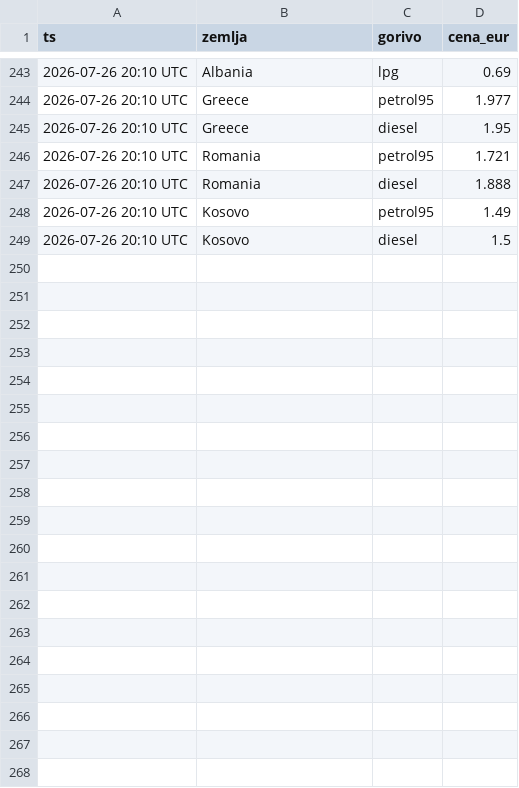
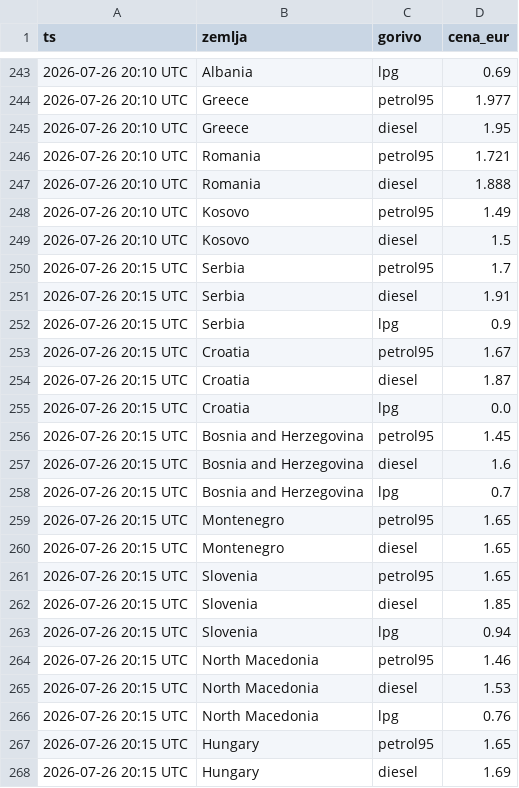
Before and after one commit to vojinovic/Gasolina, a CSV file: cene_istorija.csv, drawn as a sheet; only a part is shown, gaps mark what is left out; the diff covers the shown part only.

```diff
--- a/cene_istorija.csv
+++ b/cene_istorija.csv
@@ -249 +249,20 @@ ts,zemlja,gorivo,cena_eur
 2026-07-26 20:10 UTC,Kosovo,diesel,1.5
+2026-07-26 20:15 UTC,Serbia,petrol95,1.7
+2026-07-26 20:15 UTC,Serbia,diesel,1.91
+2026-07-26 20:15 UTC,Serbia,lpg,0.9
+2026-07-26 20:15 UTC,Croatia,petrol95,1.67
+2026-07-26 20:15 UTC,Croatia,diesel,1.87
+2026-07-26 20:15 UTC,Croatia,lpg,0.0
+2026-07-26 20:15 UTC,Bosnia and Herzegovina,petrol95,1.45
+2026-07-26 20:15 UTC,Bosnia and Herzegovina,diesel,1.6
+2026-07-26 20:15 UTC,Bosnia and Herzegovina,lpg,0.7
+2026-07-26 20:15 UTC,Montenegro,petrol95,1.65
+2026-07-26 20:15 UTC,Montenegro,diesel,1.65
+2026-07-26 20:15 UTC,Slovenia,petrol95,1.65
+2026-07-26 20:15 UTC,Slovenia,diesel,1.85
+2026-07-26 20:15 UTC,Slovenia,lpg,0.94
+2026-07-26 20:15 UTC,North Macedonia,petrol95,1.46
+2026-07-26 20:15 UTC,North Macedonia,diesel,1.53
+2026-07-26 20:15 UTC,North Macedonia,lpg,0.76
+2026-07-26 20:15 UTC,Hungary,petrol95,1.65
+2026-07-26 20:15 UTC,Hungary,diesel,1.69
```
Also changed, not shown: 12 added rows elsewhere in this file, 1 other file.
